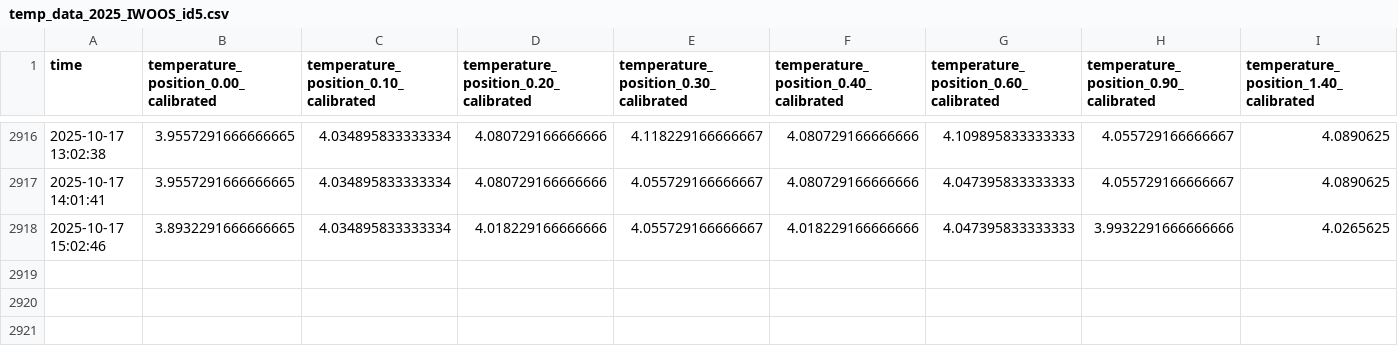
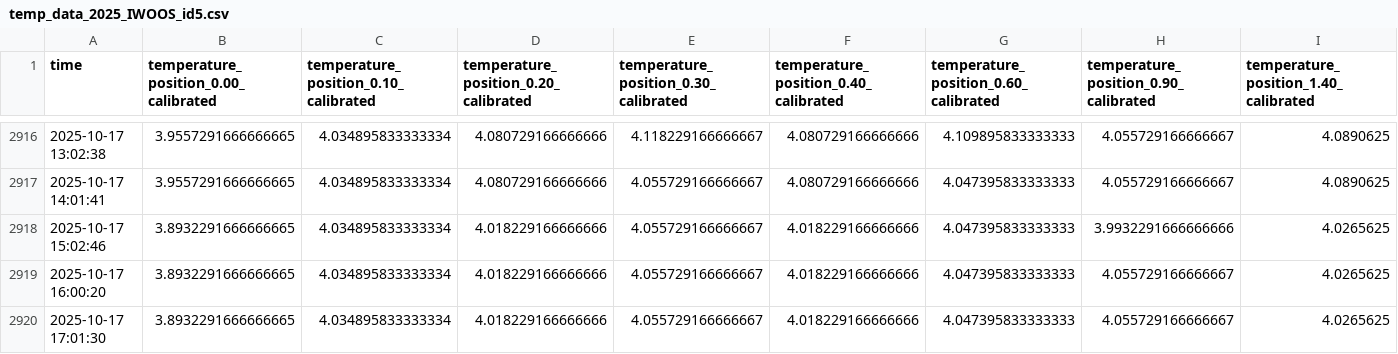
Before and after one commit to jerabaul29/2025_IWOOS_id5_data, a CSV file: temp_data_2025_IWOOS_id5.csv, drawn as a sheet; only a part is shown, gaps mark what is left out; rows hold the shown columns only; the diff names each change by its address in the sheet, - before the commit and + after, or states it on an @@ line.

Commit message:
Push data

```diff
--- a/temp_data_2025_IWOOS_id5.csv
+++ b/temp_data_2025_IWOOS_id5.csv
+row 2919: 2025-10-17 16:00:20 | 3.8932291666666665 | 4.034895833333334 | 4.018229166666666 | 4.055729166666667 | 4.018229166666666 | 4.047395833333333 | 4.055729166666667 | 4.0265625
+row 2920: 2025-10-17 17:01:30 | 3.8932291666666665 | 4.034895833333334 | 4.018229166666666 | 4.055729166666667 | 4.018229166666666 | 4.047395833333333 | 4.055729166666667 | 4.0265625
```
